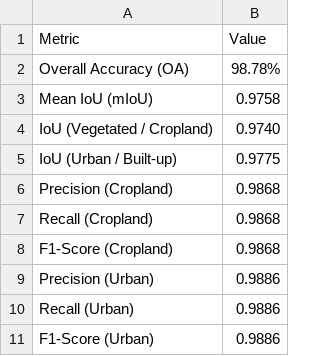
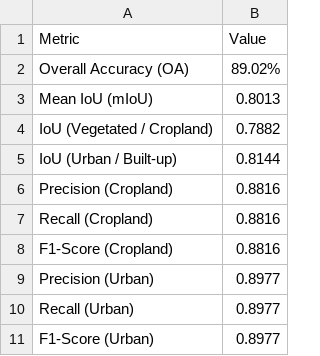
Before and after one commit to carloooseee/cavite-agri-watch, a CSV file: models/cnn_landcover/metrics_summary.csv, drawn as a sheet.

```diff
--- a/models/cnn_landcover/metrics_summary.csv
+++ b/models/cnn_landcover/metrics_summary.csv
@@ -1,11 +1,11 @@
 Metric,Value
-Overall Accuracy (OA),98.78%
-Mean IoU (mIoU),0.9758
-IoU (Vegetated / Cropland),0.9740
-IoU (Urban / Built-up),0.9775
-Precision (Cropland),0.9868
-Recall (Cropland),0.9868
-F1-Score (Cropland),0.9868
-Precision (Urban),0.9886
-Recall (Urban),0.9886
-F1-Score (Urban),0.9886
+Overall Accuracy (OA),89.02%
+Mean IoU (mIoU),0.8013
+IoU (Vegetated / Cropland),0.7882
+IoU (Urban / Built-up),0.8144
+Precision (Cropland),0.8816
+Recall (Cropland),0.8816
+F1-Score (Cropland),0.8816
+Precision (Urban),0.8977
+Recall (Urban),0.8977
+F1-Score (Urban),0.8977
```
Also changed, not shown: models/cnn_landcover/training_history.csv, 5 other files.
